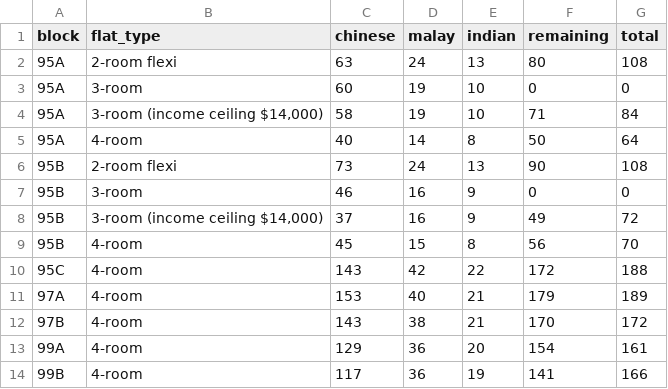
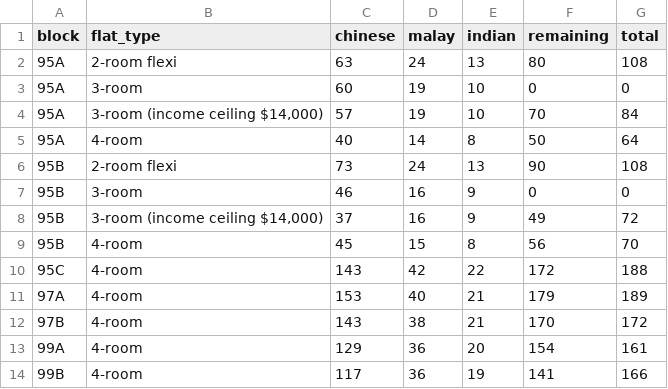
Before and after one commit to averykhoo/macpherson-bto, a CSV file: availability/macpherson-ethnic-quota.csv, drawn as a sheet.

```diff
--- a/availability/macpherson-ethnic-quota.csv
+++ b/availability/macpherson-ethnic-quota.csv
@@ -3,3 +3,3 @@ block,flat_type,chinese,malay,indian,remaining,total
 95A,3-room,60,19,10,0,0
-95A,"3-room (income ceiling $14,000)",58,19,10,71,84
+95A,"3-room (income ceiling $14,000)",57,19,10,70,84
 95A,4-room,40,14,8,50,64
```
Also changed, not shown: availability/macpherson-prices.csv, 1 other file.
